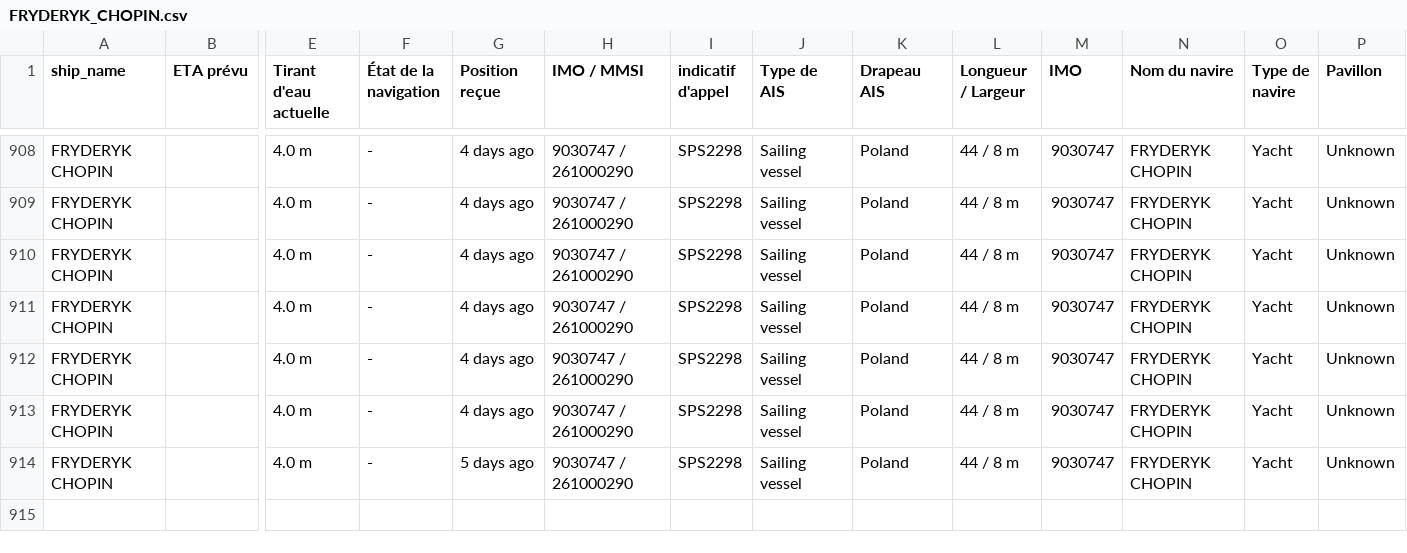
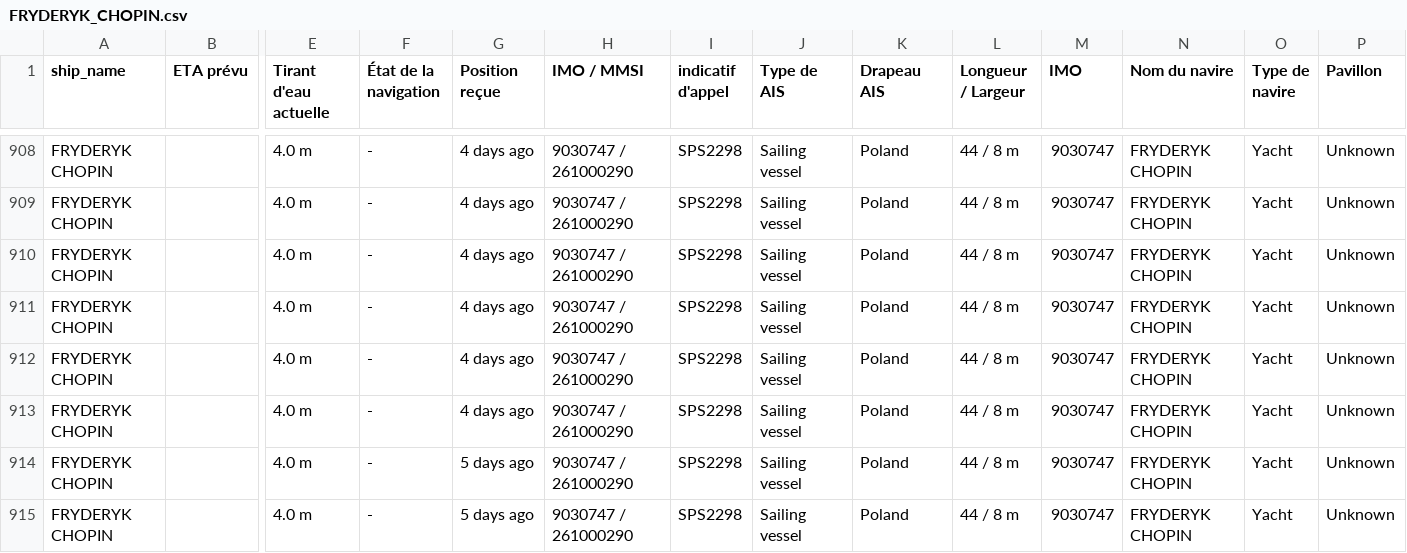
Before and after one commit to ZouarhiYassmin/ais-dataset-vesselfinder, a CSV file: data/FRYDERYK_CHOPIN.csv, drawn as a sheet; only a part is shown, gaps mark what is left out; rows hold the shown columns only; the diff names each change by its address in the sheet, - before the commit and + after, or states it on an @@ line.

```diff
--- a/data/FRYDERYK_CHOPIN.csv
+++ b/data/FRYDERYK_CHOPIN.csv
+row 915: FRYDERYK CHOPIN |  | 4.0 m | - | 5 days ago | 9030747 / 261000290 | SPS2298 | Sailing vessel | Poland | 44 / 8 m | 9030747 | FRYDERYK CHOPIN | Yacht | Unknown
```
Also changed, not shown: data/ARROW.csv, data/FORTUNATE_SUN.csv, 5 other files.
